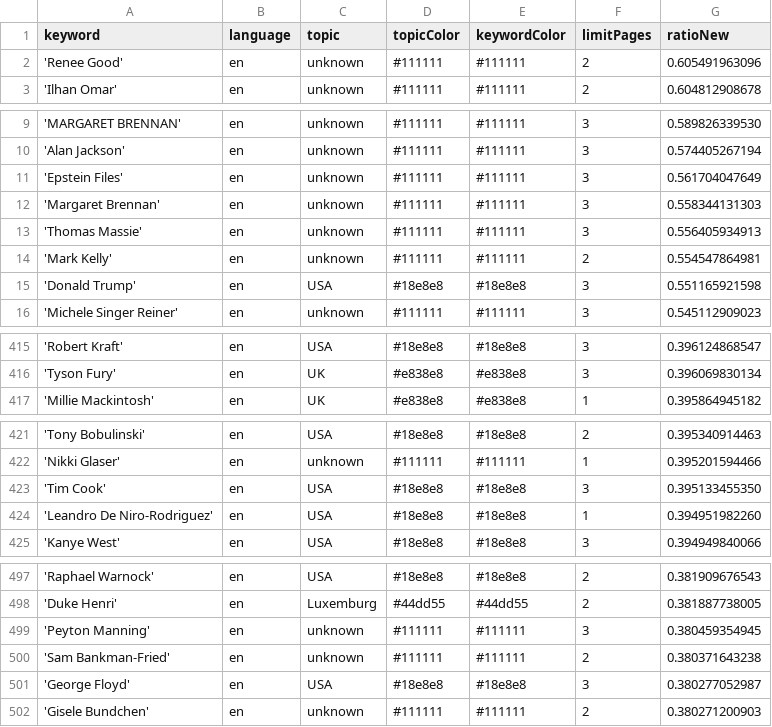
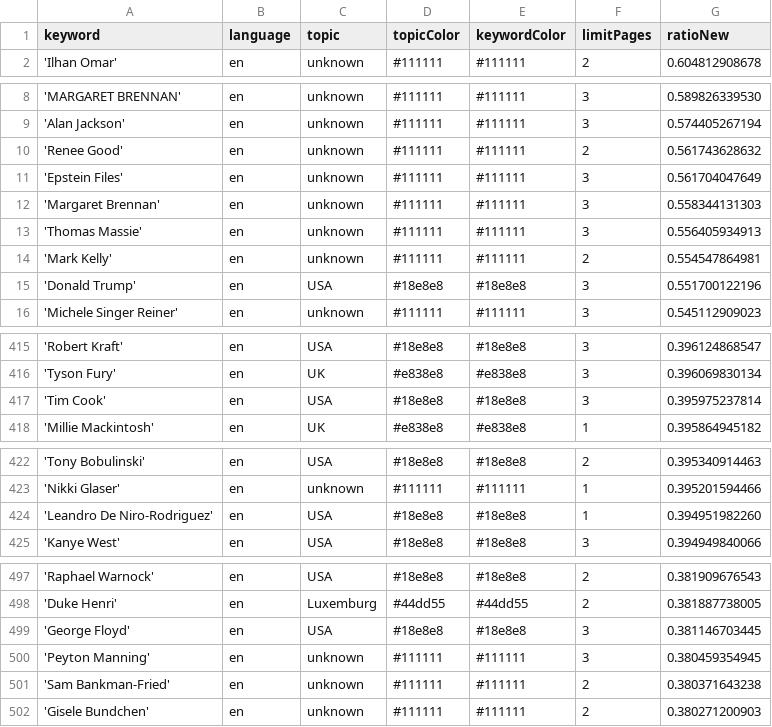
Before and after one commit to JoPhi24-news/peopleWhisperer, a CSV file: keywords.csv, drawn as a sheet; only a part is shown, gaps mark what is left out; the diff covers the shown part only.

```diff
--- a/keywords.csv
+++ b/keywords.csv
@@ -1,3 +1,2 @@
 keyword,language,topic,topicColor,keywordColor,limitPages,ratioNew
-'Renee Good',en,unknown,#111111,#111111,2,0.605491963096
 'Ilhan Omar',en,unknown,#111111,#111111,2,0.604812908678
@@ -10,2 +9,3 @@ keyword,language,topic,topicColor,keywordColor,limitPages,ratioNew
 'Alan Jackson',en,unknown,#111111,#111111,3,0.574405267194
+'Renee Good',en,unknown,#111111,#111111,2,0.561743628632
 'Epstein Files',en,unknown,#111111,#111111,3,0.561704047649
@@ -14,3 +14,3 @@ keyword,language,topic,topicColor,keywordColor,limitPages,ratioNew
 'Mark Kelly',en,unknown,#111111,#111111,2,0.554547864981
-'Donald Trump',en,USA,#18e8e8,#18e8e8,3,0.551165921598
+'Donald Trump',en,USA,#18e8e8,#18e8e8,3,0.551700122196
 'Michele Singer Reiner',en,unknown,#111111,#111111,3,0.545112909023
@@ -416,2 +416,3 @@ keyword,language,topic,topicColor,keywordColor,limitPages,ratioNew
 'Tyson Fury',en,UK,#e838e8,#e838e8,3,0.396069830134
+'Tim Cook',en,USA,#18e8e8,#18e8e8,3,0.395975237814
 'Millie Mackintosh',en,UK,#e838e8,#e838e8,1,0.395864945182
@@ -422,3 +423,2 @@ keyword,language,topic,topicColor,keywordColor,limitPages,ratioNew
 'Nikki Glaser',en,unknown,#111111,#111111,1,0.395201594466
-'Tim Cook',en,USA,#18e8e8,#18e8e8,3,0.395133455350
 'Leandro De Niro-Rodriguez',en,USA,#18e8e8,#18e8e8,1,0.394951982260
@@ -498,5 +498,5 @@ keyword,language,topic,topicColor,keywordColor,limitPages,ratioNew
 'Duke Henri',en,Luxemburg,#44dd55,#44dd55,2,0.381887738005
+'George Floyd',en,USA,#18e8e8,#18e8e8,3,0.381146703445
 'Peyton Manning',en,unknown,#111111,#111111,3,0.380459354945
 'Sam Bankman-Fried',en,unknown,#111111,#111111,2,0.380371643238
-'George Floyd',en,USA,#18e8e8,#18e8e8,3,0.380277052987
 'Gisele Bundchen',en,unknown,#111111,#111111,2,0.380271200903
```
Also changed, not shown: 1 added row and 1 removed row elsewhere in this file, csv/news_2026_01.csv.
